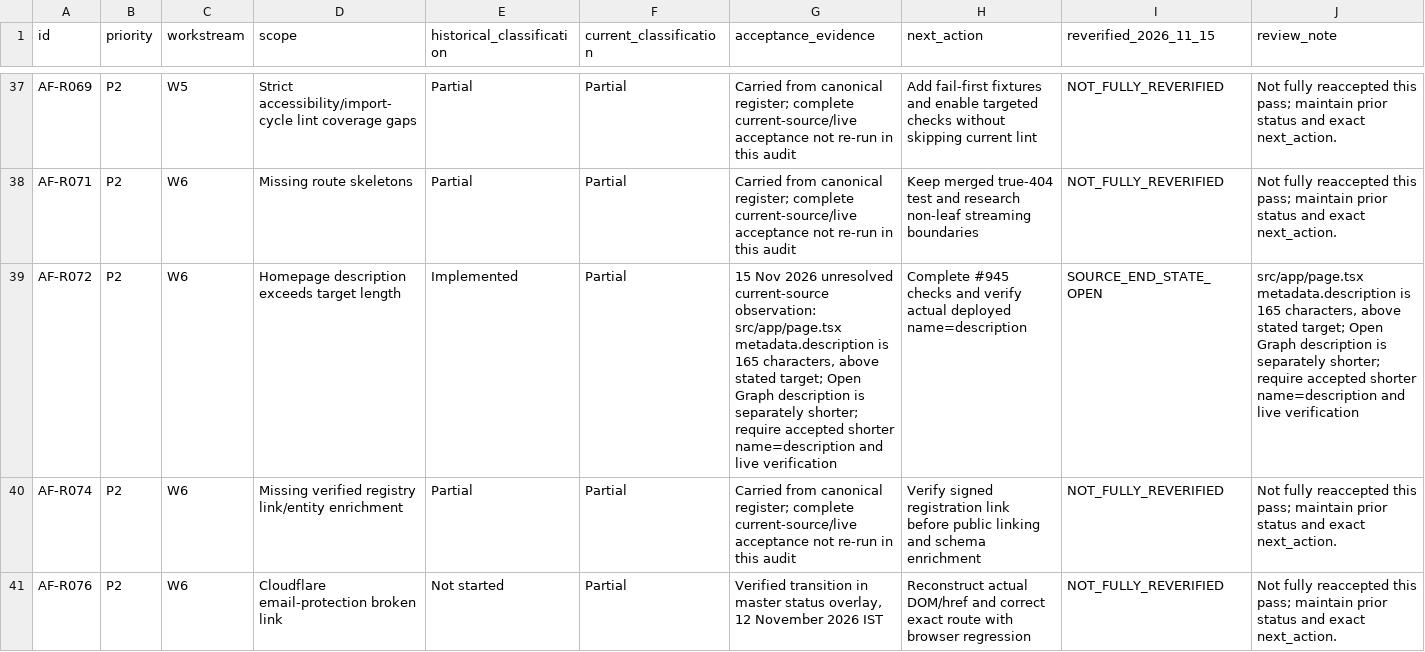
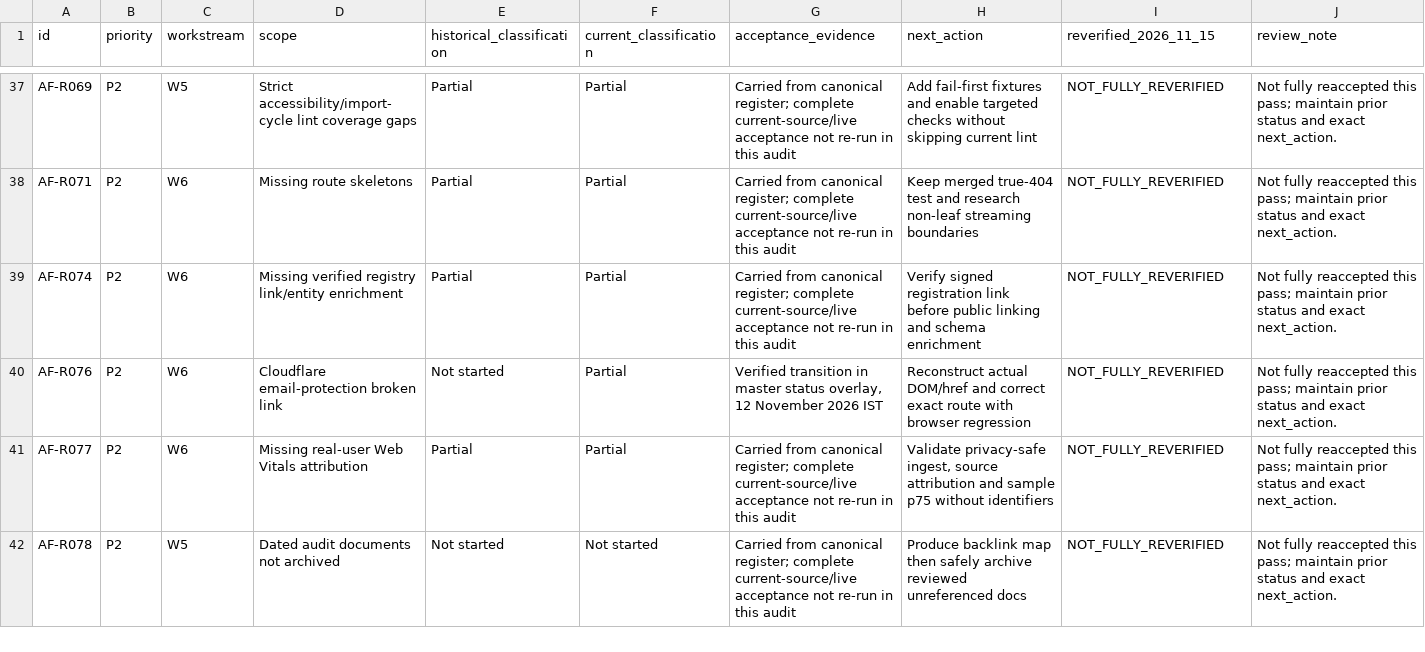
Before and after one commit to immazhark/amaana-platform, a CSV file: docs/mission-control/active-backlog-2026-11-15.csv, drawn as a sheet; only a part is shown, gaps mark what is left out; the shorter side is filled out with more unchanged rows; rows hold the shown columns only; the diff names each change by its address in the sheet, - before the commit and + after, or states it on an @@ line.

Commit message:
audit(149): accept live-verified homepage metadata fix and update 112-item queue

```diff
--- a/docs/mission-control/active-backlog-2026-11-15.csv
+++ b/docs/mission-control/active-backlog-2026-11-15.csv
-row 39: AF-R072 | P2 | W6 | Homepage description exceeds target length | Implemented | Partial | 15 Nov 2026 unresolved current-source observation: src/app/page.tsx metadata.description is 165 characters, above stated target; Open Graph description is separately shorter; require accepted shorter name=description and live verification | Complete #945 checks and verify actual deployed name=description | SOURCE_END_STATE_OPEN | src/app/page.tsx metadata.description is 165 characters, above stated target; Open Graph description is separately shorter; require accepted shorter name=description and live verification
```
Also changed, not shown: docs/mission-control/149-item-status-2026-11-15.csv, 6 other files.
